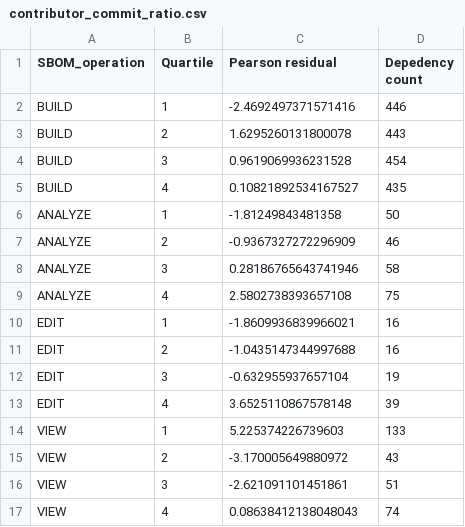
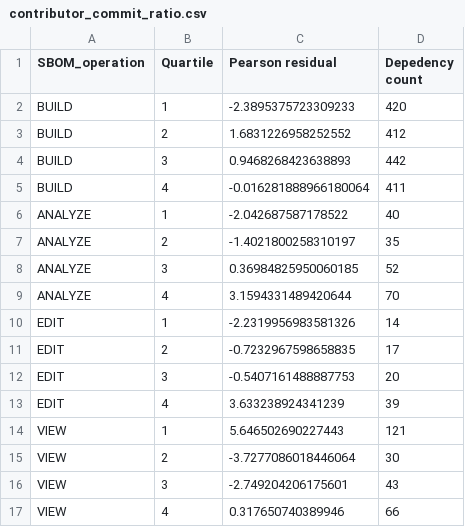
Before and after one commit to SAILResearch/wip-24-ali-sbom-emse, a CSV file: RQ4-project/contributor_commit_ratio.csv, drawn as a sheet; only a part is shown; the diff covers the shown part only.

```diff
--- a/RQ4-project/contributor_commit_ratio.csv
+++ b/RQ4-project/contributor_commit_ratio.csv
@@ -1,17 +1,17 @@
 SBOM_operation,Quartile,Pearson residual,Depedency count
-BUILD,1,-2.4692497371571416,446
-BUILD,2,1.6295260131800078,443
-BUILD,3,0.9619069936231528,454
-BUILD,4,0.10821892534167527,435
-ANALYZE,1,-1.81249843481358,50
-ANALYZE,2,-0.9367327272296909,46
-ANALYZE,3,0.28186765643741946,58
-ANALYZE,4,2.5802738393657108,75
-EDIT,1,-1.8609936839966021,16
-EDIT,2,-1.0435147344997688,16
-EDIT,3,-0.632955937657104,19
-EDIT,4,3.6525110867578148,39
-VIEW,1,5.225374226739603,133
-VIEW,2,-3.170005649880972,43
-VIEW,3,-2.621091101451861,51
-VIEW,4,0.08638412138048043,74
+BUILD,1,-2.3895375723309233,420
+BUILD,2,1.6831226958252552,412
+BUILD,3,0.9468268423638893,442
+BUILD,4,-0.016281888966180064,411
+ANALYZE,1,-2.042687587178522,40
+ANALYZE,2,-1.4021800258310197,35
+ANALYZE,3,0.36984825950060185,52
+ANALYZE,4,3.1594331489420644,70
+EDIT,1,-2.2319956983581326,14
+EDIT,2,-0.7232967598658835,17
+EDIT,3,-0.5407161488887753,20
+EDIT,4,3.633238924341239,39
+VIEW,1,5.646502690227443,121
+VIEW,2,-3.7277086018446064,30
+VIEW,3,-2.749204206175601,43
+VIEW,4,0.317650740389946,66
```
Also changed, not shown: 38 edited cells elsewhere in this file, 1 other file.
